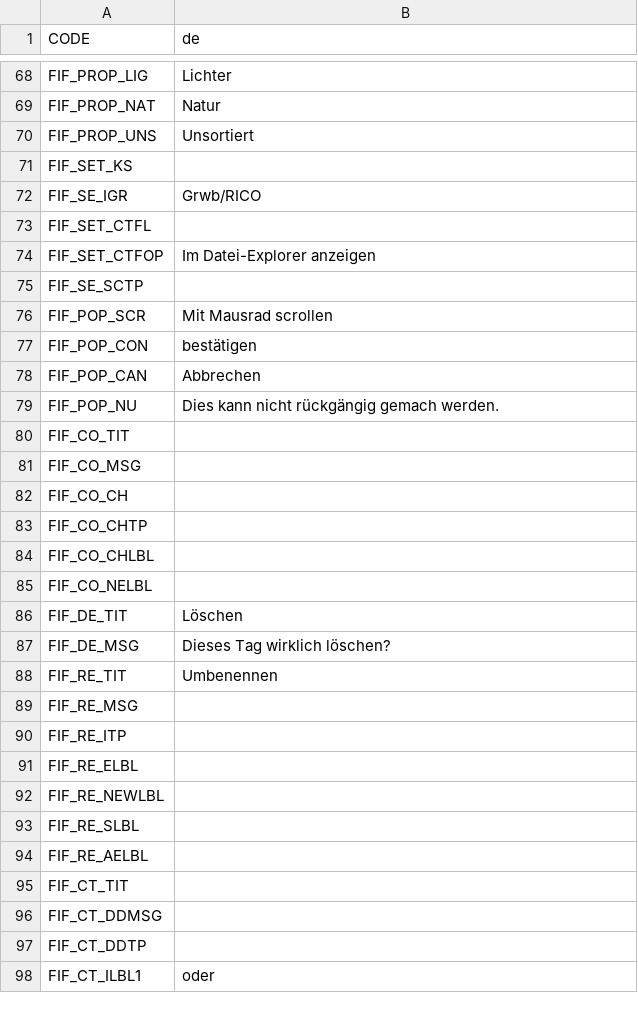
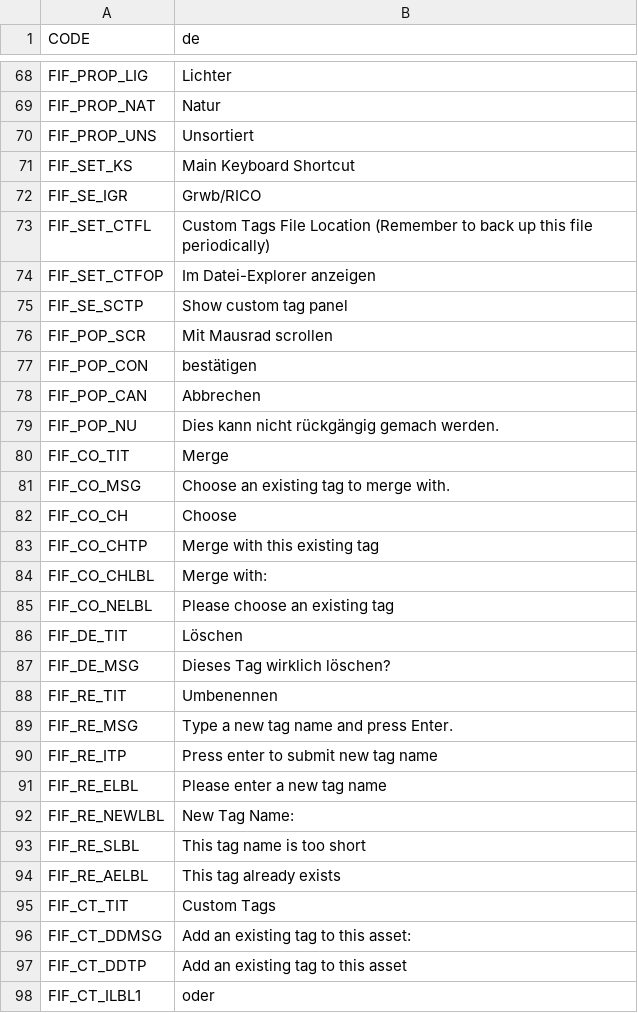
Before and after one commit to SamsamTS/CS-FindIt, a CSV file: FindIt/Translations/de.csv, drawn as a sheet; only a part is shown, gaps mark what is left out; the diff covers the shown part only.

```diff
--- a/FindIt/Translations/de.csv
+++ b/FindIt/Translations/de.csv
@@ -71 +71 @@ FIF_PROP_UNS,Unsortiert
-FIF_SET_KS,
+"FIF_SET_KS","Main Keyboard Shortcut"
@@ -73 +73 @@ FIF_SE_IGR,Grwb/RICO
-FIF_SET_CTFL,
+"FIF_SET_CTFL","Custom Tags File Location (Remember to back up this file periodically)"
@@ -75 +75 @@ FIF_SET_CTFOP,Im Datei-Explorer anzeigen
-FIF_SE_SCTP,
+"FIF_SE_SCTP","Show custom tag panel"
@@ -80,6 +80,6 @@ FIF_POP_NU,Dies kann nicht rückgängig gemach werden.
-FIF_CO_TIT,
-FIF_CO_MSG,
-FIF_CO_CH,
-FIF_CO_CHTP,
-FIF_CO_CHLBL,
-FIF_CO_NELBL,
+"FIF_CO_TIT","Merge"
+"FIF_CO_MSG","Choose an existing tag to merge with."
+"FIF_CO_CH","Choose"
+"FIF_CO_CHTP","Merge with this existing tag"
+"FIF_CO_CHLBL","Merge with: "
+"FIF_CO_NELBL","Please choose an existing tag"
@@ -89,9 +89,9 @@ FIF_RE_TIT,Umbenennen
-FIF_RE_MSG,
-FIF_RE_ITP,
-FIF_RE_ELBL,
-FIF_RE_NEWLBL,
-FIF_RE_SLBL,
-FIF_RE_AELBL,
-FIF_CT_TIT,
-FIF_CT_DDMSG,
-FIF_CT_DDTP,
+"FIF_RE_MSG","Type a new tag name and press Enter."
+"FIF_RE_ITP","Press enter to submit new tag name"
+"FIF_RE_ELBL","Please enter a new tag name"
+"FIF_RE_NEWLBL","New Tag Name: "
+"FIF_RE_SLBL","This tag name is too short"
+"FIF_RE_AELBL","This tag already exists"
+"FIF_CT_TIT","Custom Tags"
+"FIF_CT_DDMSG","Add an existing tag to this asset:"
+"FIF_CT_DDTP","Add an existing tag to this asset"
```
Also changed, not shown: 121 edited cells elsewhere in this file, FindIt/Translations/cat.csv, FindIt/Translations/cz.csv, 14 other files.
